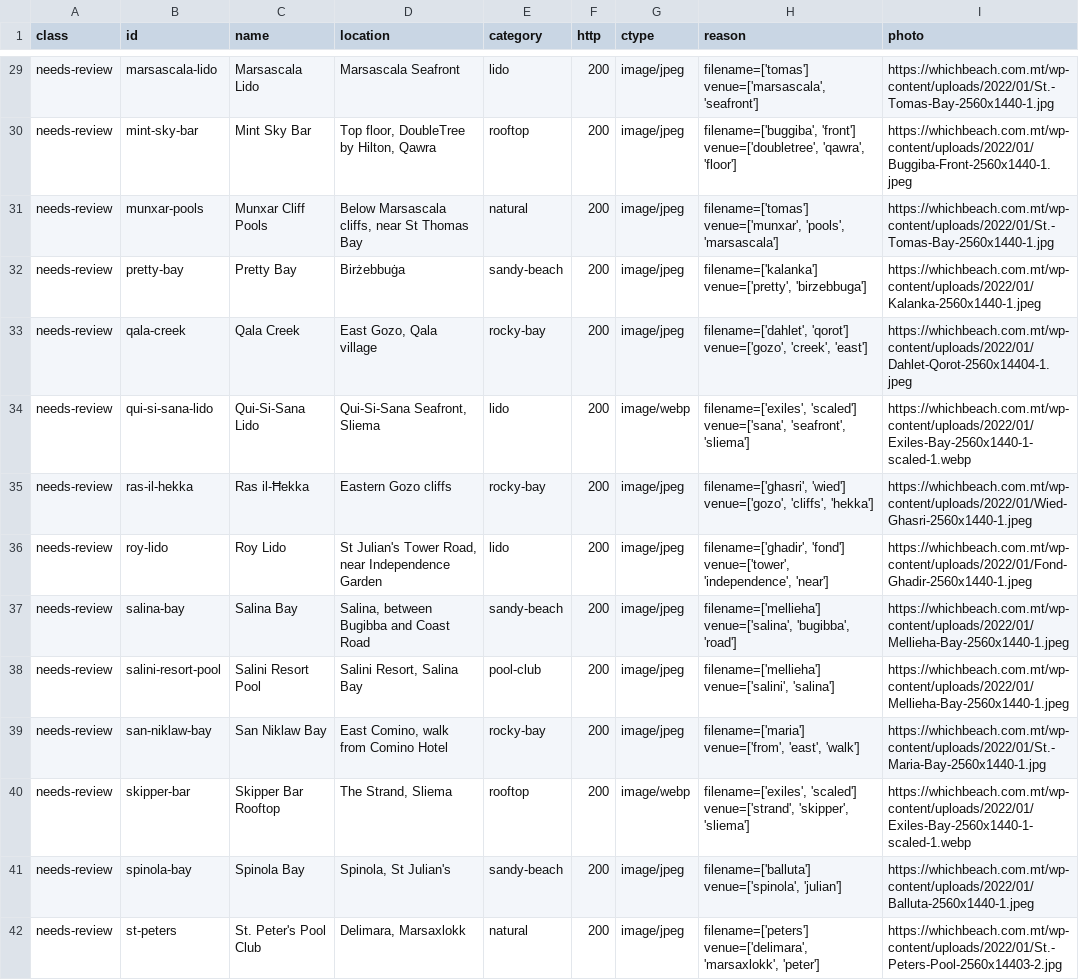
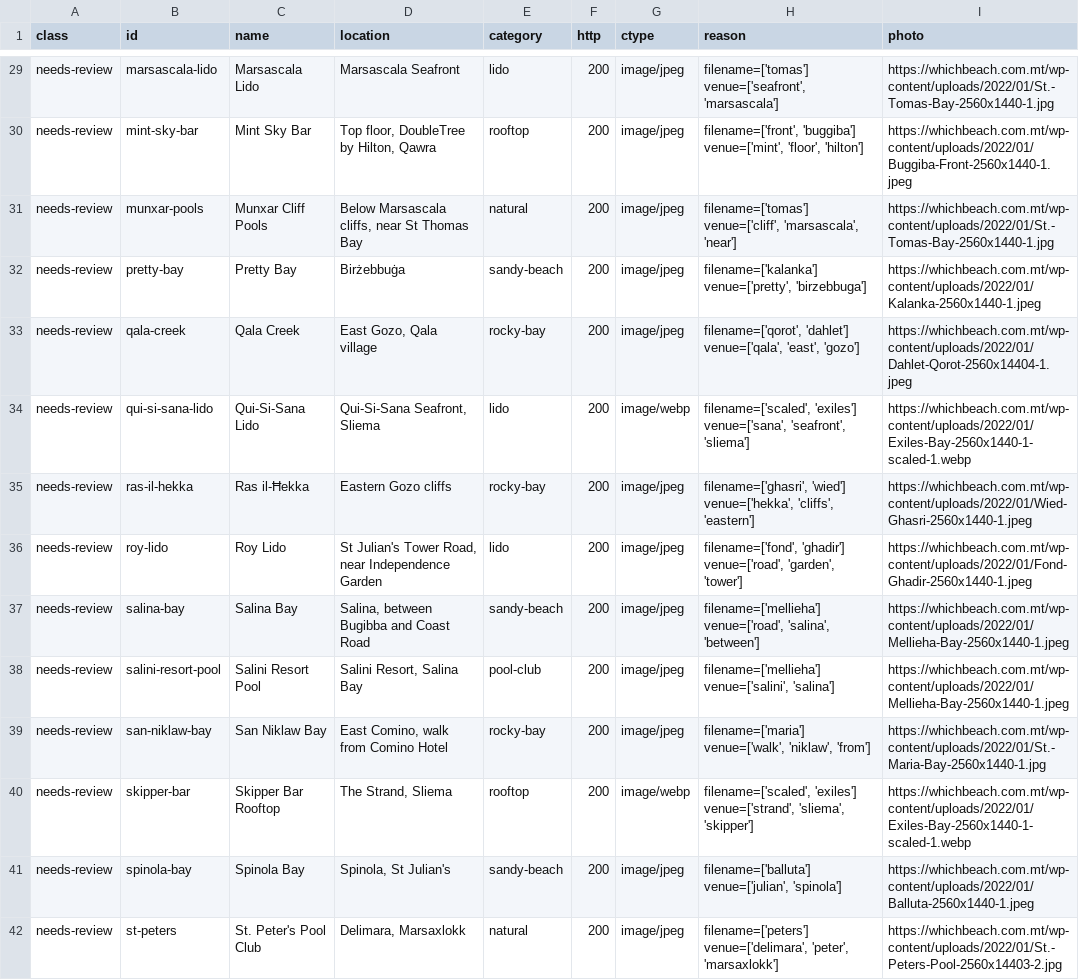
Before and after one commit to rurkmasso/sunspot-mt, a CSV file: data/photo-audit.csv, drawn as a sheet; only a part is shown, gaps mark what is left out; the diff covers the shown part only; the diff names each change by its address in the sheet, - before the commit and + after, or states it on an @@ line.

```diff
--- a/data/photo-audit.csv
+++ b/data/photo-audit.csv
-H29 (reason): filename=['tomas'] venue=['marsascala', 'seafront']
+H29 (reason): filename=['tomas'] venue=['seafront', 'marsascala']
-H30 (reason): filename=['buggiba', 'front'] venue=['doubletree', 'qawra', 'floor']
+H30 (reason): filename=['front', 'buggiba'] venue=['mint', 'floor', 'hilton']
-H31 (reason): filename=['tomas'] venue=['munxar', 'pools', 'marsascala']
+H31 (reason): filename=['tomas'] venue=['cliff', 'marsascala', 'near']
-H33 (reason): filename=['dahlet', 'qorot'] venue=['gozo', 'creek', 'east']
+H33 (reason): filename=['qorot', 'dahlet'] venue=['qala', 'east', 'gozo']
-H34 (reason): filename=['exiles', 'scaled'] venue=['sana', 'seafront',…
+H34 (reason): filename=['scaled', 'exiles'] venue=['sana', 'seafront',…
-H35 (reason): filename=['ghasri', 'wied'] venue=['gozo', 'cliffs', 'hekka']
+H35 (reason): filename=['ghasri', 'wied'] venue=['hekka', 'cliffs', 'eastern']
-H36 (reason): filename=['ghadir', 'fond'] venue=['tower', 'independence', 'near']
+H36 (reason): filename=['fond', 'ghadir'] venue=['road', 'garden', 'tower']
-H37 (reason): filename=['mellieha'] venue=['salina', 'bugibba', 'road']
+H37 (reason): filename=['mellieha'] venue=['road', 'salina', 'between']
-H39 (reason): filename=['maria'] venue=['from', 'east', 'walk']
+H39 (reason): filename=['maria'] venue=['walk', 'niklaw', 'from']
-H40 (reason): filename=['exiles', 'scaled'] venue=['strand', 'skipper', 'sliema']
+H40 (reason): filename=['scaled', 'exiles'] venue=['strand', 'sliema', 'skipper']
-H41 (reason): filename=['balluta'] venue=['spinola', 'julian']
+H41 (reason): filename=['balluta'] venue=['julian', 'spinola']
-H42 (reason): filename=['peters'] venue=['delimara', 'marsaxlokk', 'peter']
+H42 (reason): filename=['peters'] venue=['delimara', 'peter', 'marsaxlokk']
```
Also changed, not shown: 38 edited cells elsewhere in this file, 2 other files.
